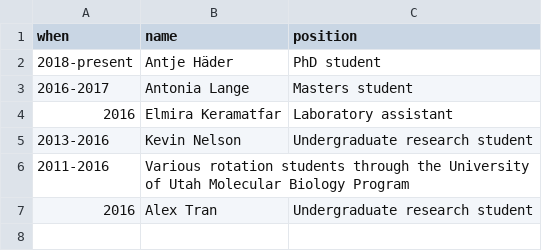
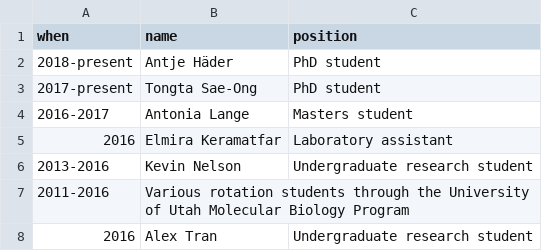
Before and after one commit to ameliabedelia/cv, a CSV file: data/supervisory.csv, drawn as a sheet.

```diff
--- a/data/supervisory.csv
+++ b/data/supervisory.csv
@@ -2,2 +2,3 @@
 2018-present;Antje Häder;PhD student
+2017-present;Tongta Sae-Ong;PhD student
 2016-2017;Antonia Lange;Masters student
```
Also changed, not shown: data/publications_2.csv, 42 other files.
